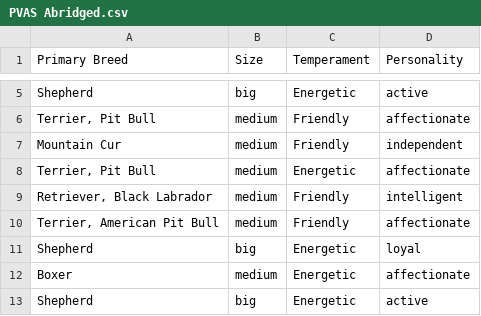
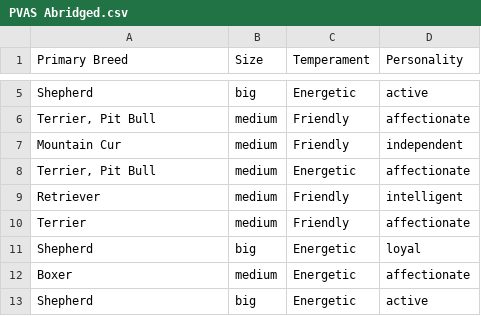
Before and after one commit to ngurro/Senior-Project-F23, a CSV file: PVAS Abridged.csv, drawn as a sheet; only a part is shown, gaps mark what is left out.

```diff
--- a/PVAS Abridged.csv
+++ b/PVAS Abridged.csv
@@ -8,4 +8,4 @@ Mountain Cur,medium,Friendly,independent
 "Terrier, Pit Bull",medium,Energetic,affectionate
-"Retriever, Black Labrador",medium,Friendly,intelligent
-"Terrier, American Pit Bull",medium,Friendly,affectionate
+Retriever,medium,Friendly,intelligent
+Terrier,medium,Friendly,affectionate
 Shepherd,big,Energetic,loyal
```
Also changed, not shown: RedditDataFormatted2.csv, 1 other file.
